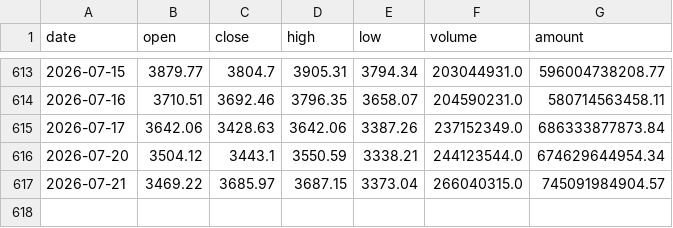
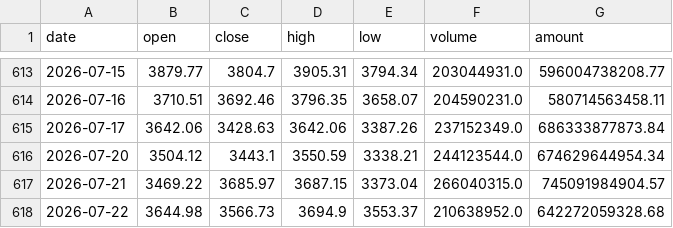
Before and after one commit to wang523615668/wu2198, a CSV file: analyzer/data/sz399006.csv, drawn as a sheet; only a part is shown, gaps mark what is left out; the diff names each change by its address in the sheet, - before the commit and + after, or states it on an @@ line.

```diff
--- a/analyzer/data/sz399006.csv
+++ b/analyzer/data/sz399006.csv
+row 618: 2026-07-22 | 3644.98 | 3566.73 | 3694.9 | 3553.37 | 210638952.0 | 642272059328.68
```
Also changed, not shown: analyzer/data/sh000001.csv, 13 other files.
